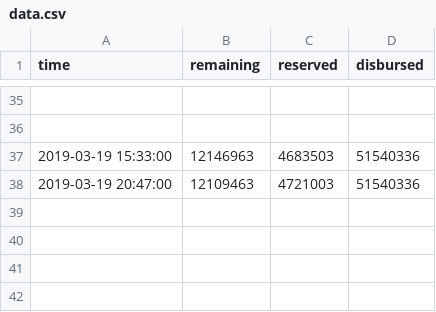
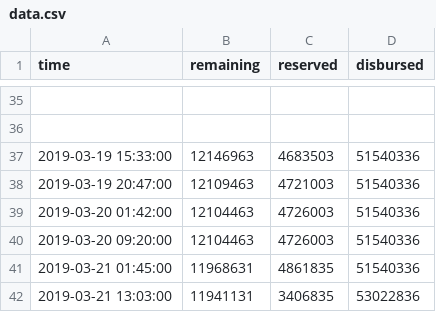
Before and after one commit to jamiejann/cevforbc, a CSV file: data.csv, drawn as a sheet; only a part is shown, gaps mark what is left out; the diff names each change by its address in the sheet, - before the commit and + after, or states it on an @@ line.

```diff
--- a/data.csv
+++ b/data.csv
+row 39: 2019-03-20 01:42:00 | 12104463 | 4726003 | 51540336
+row 40: 2019-03-20 09:20:00 | 12104463 | 4726003 | 51540336
+row 41: 2019-03-21 01:45:00 | 11968631 | 4861835 | 51540336
+row 42: 2019-03-21 13:03:00 | 11941131 | 3406835 | 53022836
```
Also changed, not shown: 1 other file.
